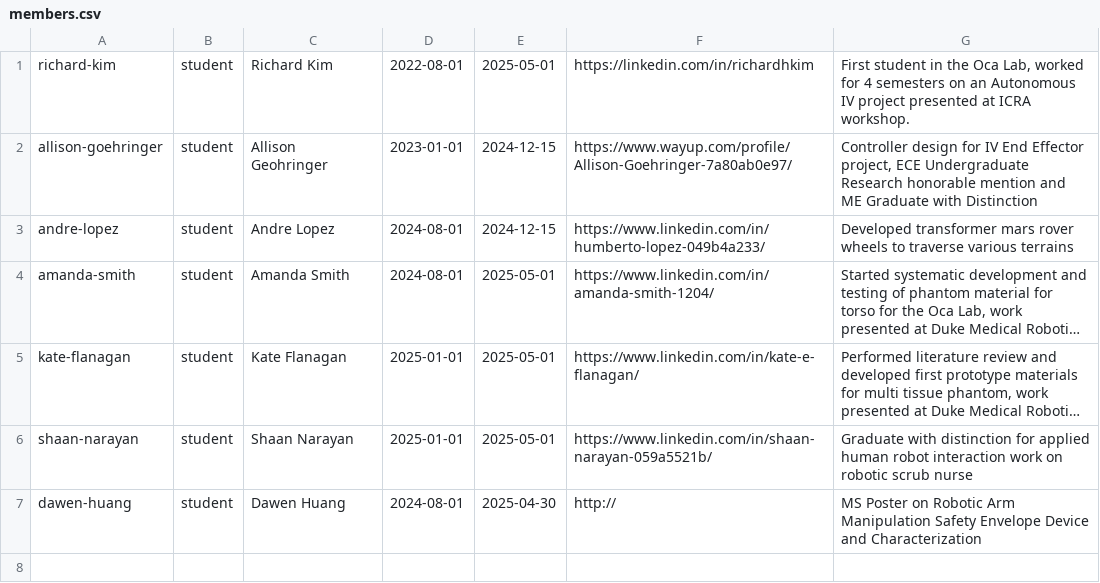
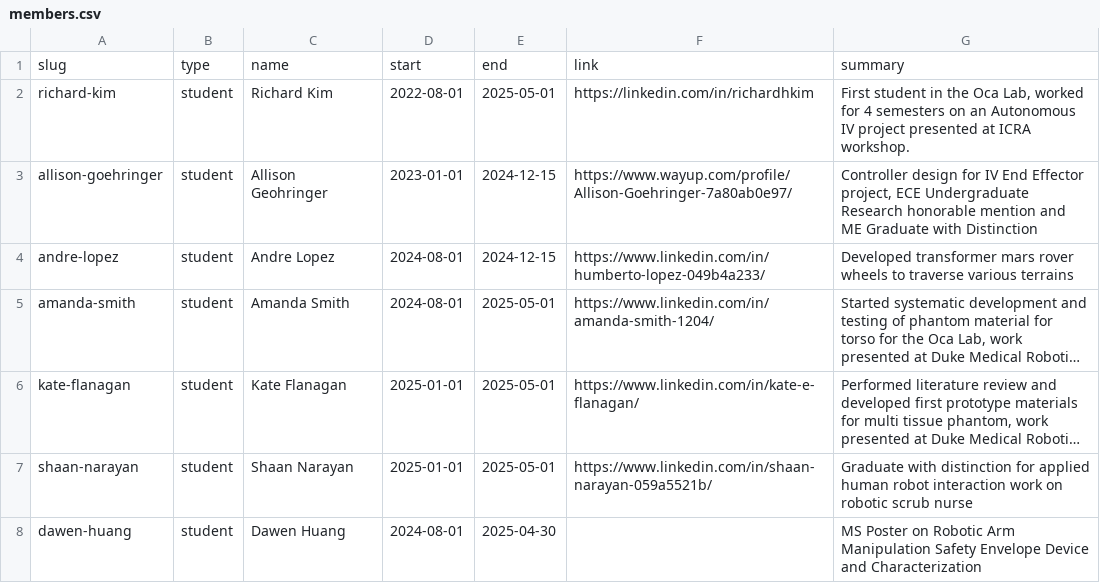
Before and after one commit to seamuslowry/siobhan-oca, a CSV file: public/team/members.csv, drawn as a sheet; long unchanged cells end in …; addresses are those after the commit; the diff names each change by its address in the sheet, - before the commit and + after, or states it on an @@ line.

Commit message:
fix

```diff
--- a/public/team/members.csv
+++ b/public/team/members.csv
+row 1: slug | type | name | start | end | link | summary
-F8: http://
+F8: (empty)
```
